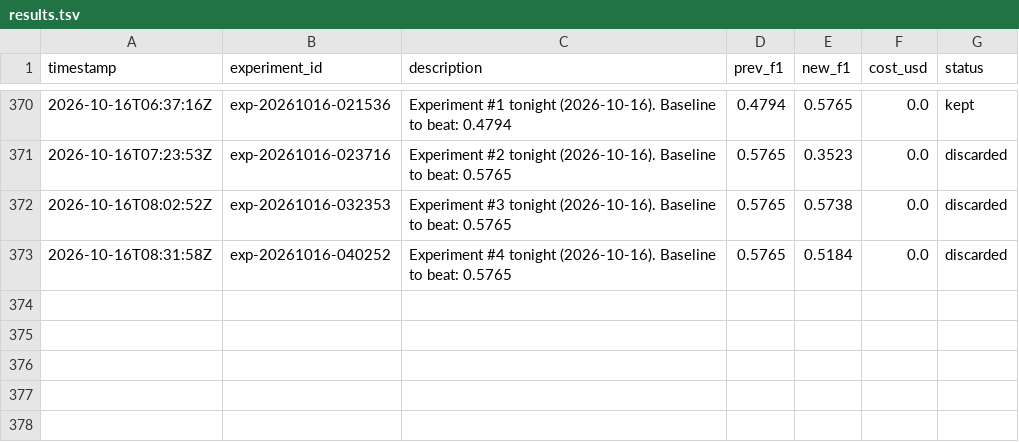
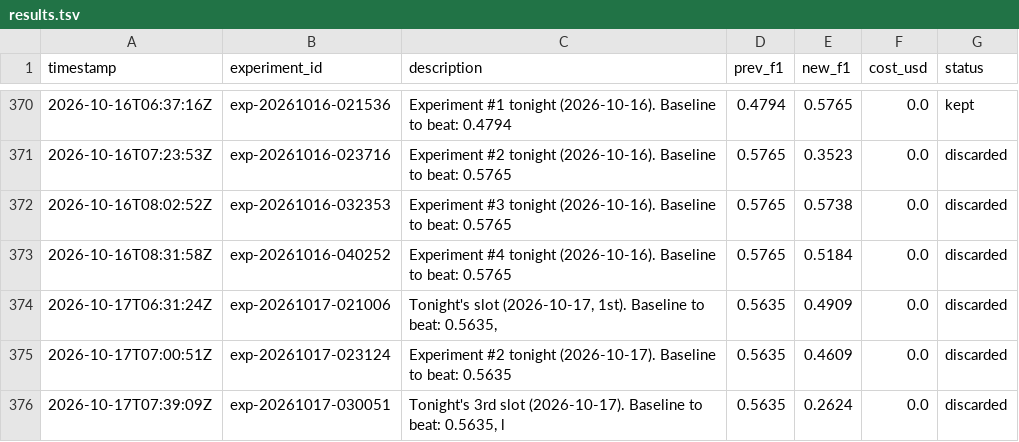
Before and after one commit to amruth9459/nanoclaw, a TSV file: groups/main/lexios-autoresearch/results.tsv, drawn as a sheet; only a part is shown, gaps mark what is left out; the diff names each change by its address in the sheet, - before the commit and + after, or states it on an @@ line.

```diff
--- a/groups/main/lexios-autoresearch/results.tsv
+++ b/groups/main/lexios-autoresearch/results.tsv
+row 374: 2026-10-17T06:31:24Z | exp-20261017-021006 | Tonight's slot (2026-10-17, 1st). Baseline to beat: 0.5635, | 0.5635 | 0.4909 | 0.0 | discarded
+row 375: 2026-10-17T07:00:51Z | exp-20261017-023124 | Experiment #2 tonight (2026-10-17). Baseline to beat: 0.5635 | 0.5635 | 0.4609 | 0.0 | discarded
+row 376: 2026-10-17T07:39:09Z | exp-20261017-030051 | Tonight's 3rd slot (2026-10-17). Baseline to beat: 0.5635, l | 0.5635 | 0.2624 | 0.0 | discarded
```
Also changed, not shown: 1 other file.
